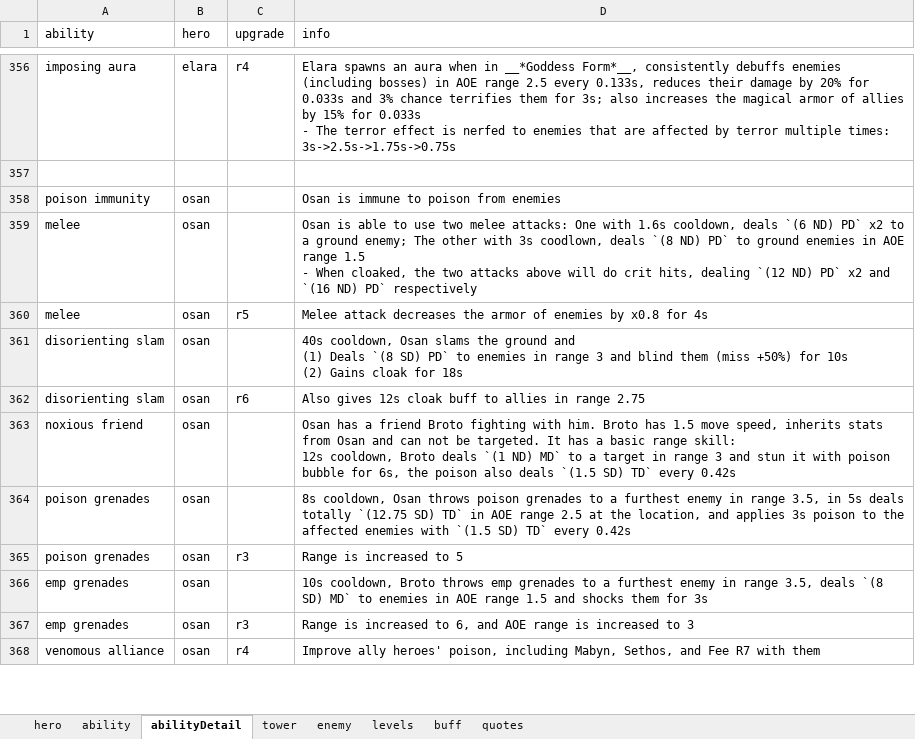
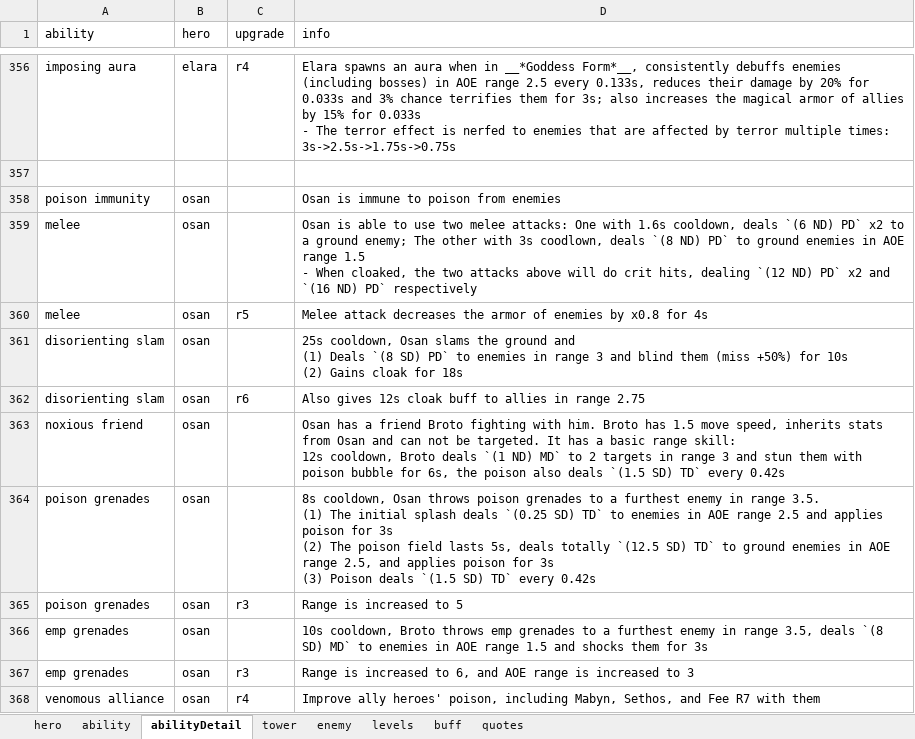
Before and after one commit to AlexP55/CyraBot, an Excel workbook: db/db.xlsx, sheet abilityDetail, drawn as a sheet; only a part is shown, gaps mark what is left out; values as stored, in another font and other column widths than the file's, no borders; ↵ is a line break in a cell; the diff covers the shown part only; the diff names each change by its address in the sheet, - before the commit and + after, or states it on an @@ line.

Commit message:
new patch, Osan buff and bug fix

```diff
--- a/db/db.xlsx (sheet abilityDetail)
+++ b/db/db.xlsx (sheet abilityDetail)
-D361 (info): 40s cooldown, Osan…
+D361 (info): 25s cooldown, Osan…
-D363 (info): …MD` to a target in range 3 and stun it with poison…
+D363 (info): …MD` to 2 targets in range 3 and stun them with poison…
-D364 (info): …in range 3.5, in 5s deals totally `(12.75 SD) TD` in AOE range 2.5 at the location, and applies 3s poison to the affected enemies with `(1.5 SD)…
+D364 (info): …in range 3.5. ↵ (1) The initial splash deals `(0.25 SD) TD` to enemies in AOE range 2.5 and applies poison for 3s ↵ (2) The poison field lasts 5s, deals totally `(12.5 SD) TD` to ground enemies in AOE range 2.5, and applies poison for 3s ↵ (3) Poison deals `(1.5 SD)…
```
Also changed, not shown: 7 edited cells elsewhere in this sheet, 2 other files.
